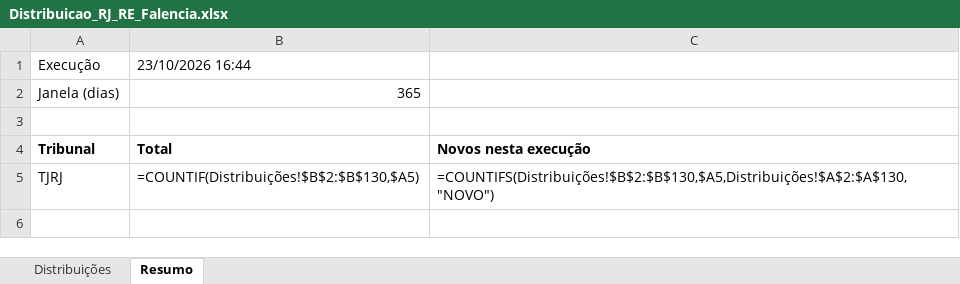
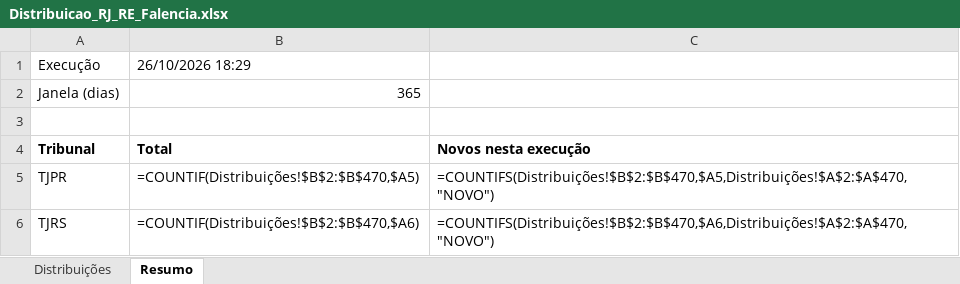
Before and after one commit to sidneygf/robo-datajud-cnj, an Excel workbook: saida/Distribuicao_RJ_RE_Falencia.xlsx, sheet Resumo, drawn as a sheet; values as stored, in another font and other column widths than the file's, no borders; formulas without a stored value are shown as written; the diff names each change by its address in the sheet, - before the commit and + after, or states it on an @@ line.

```diff
--- a/saida/Distribuicao_RJ_RE_Falencia.xlsx (sheet Resumo)
+++ b/saida/Distribuicao_RJ_RE_Falencia.xlsx (sheet Resumo)
-B1: 23/10/2026 16:44
+B1: 26/10/2026 18:29
-A5: TJRJ
+A5: TJPR
-B5: =COUNTIF(Distribuições!$B$2:$B$130,$A5)
+B5: =COUNTIF(Distribuições!$B$2:$B$470,$A5)
-C5: =COUNTIFS(Distribuições!$B$2:$B$130,$A5,Distribuições!$A$2:$A$130,"NOVO")
+C5: =COUNTIFS(Distribuições!$B$2:$B$470,$A5,Distribuições!$A$2:$A$470,"NOVO")
+row 6: TJRS | =COUNTIF(Distribuições!$B$2:$B$470,$A6) | =COUNTIFS(Distribuições!$B$2:$B$470,$A6,Distribuições!$A$2:$A$470,"NOVO")
```
Also changed, not shown: sheet Distribuições, 1 other file.
